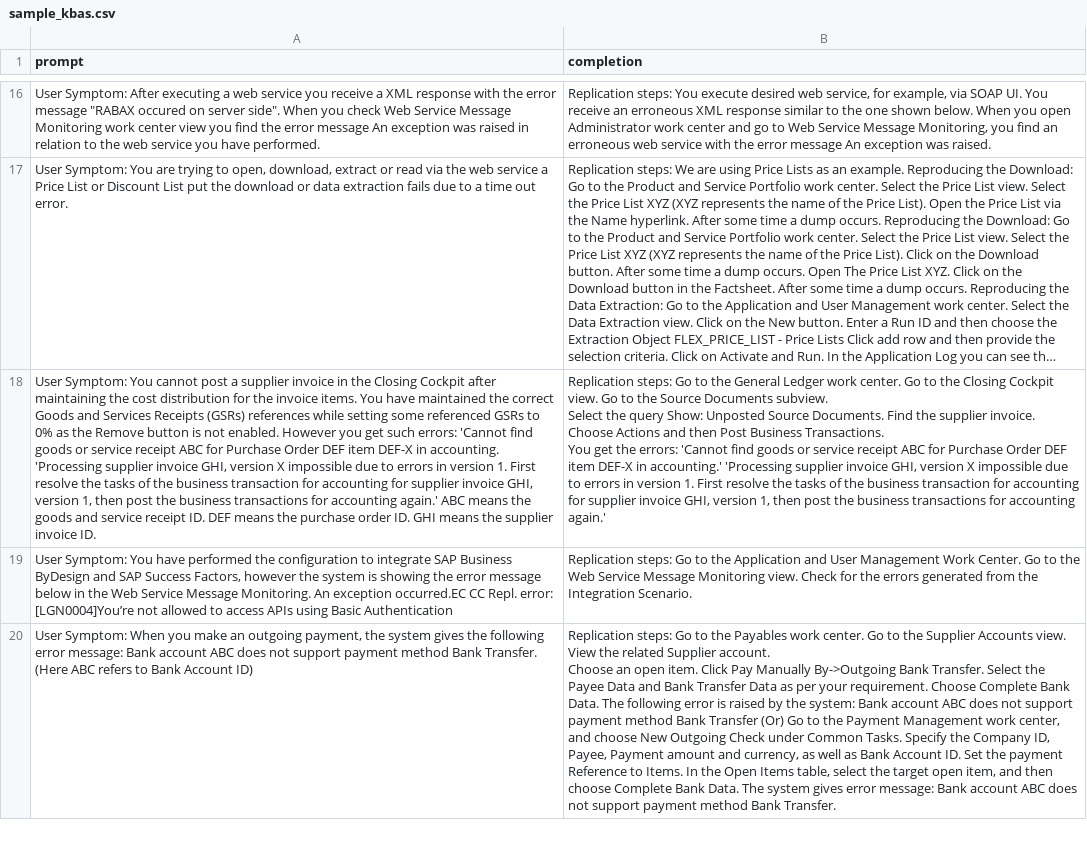
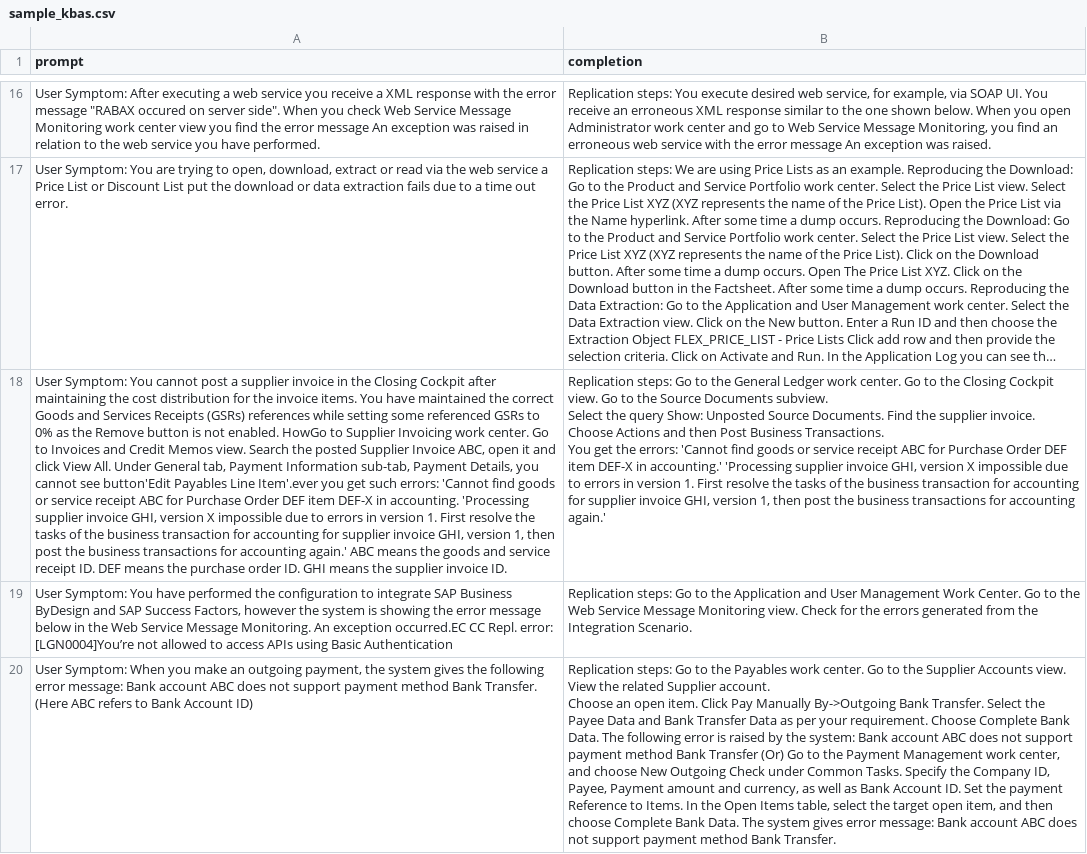
Before and after one commit to Mitchell2398/SAP_Chatbot, a CSV file: sample_kbas.csv, drawn as a sheet; only a part is shown, gaps mark what is left out; long unchanged cells end in …; the diff names each change by its address in the sheet, - before the commit and + after, or states it on an @@ line.

Commit message:
Add sample KBAs

```diff
--- a/sample_kbas.csv
+++ b/sample_kbas.csv
-A18 (prompt): …not enabled. However you get…
+A18 (prompt): …not enabled. HowGo to Supplier Invoicing work center. Go to Invoices and Credit Memos view. Search the posted Supplier Invoice ABC, open it and click View All. Under General tab, Payment Information sub-tab, Payment Details, you cannot see button'Edit Payables Line Item'.ever you get…
```
